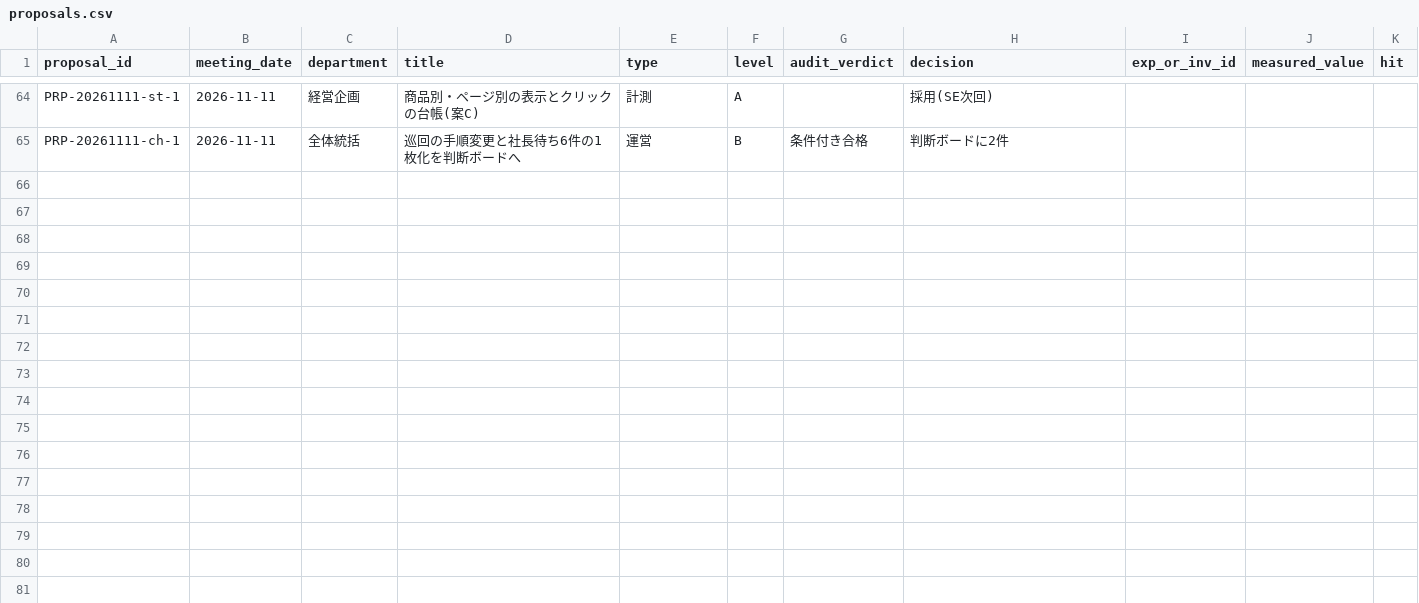
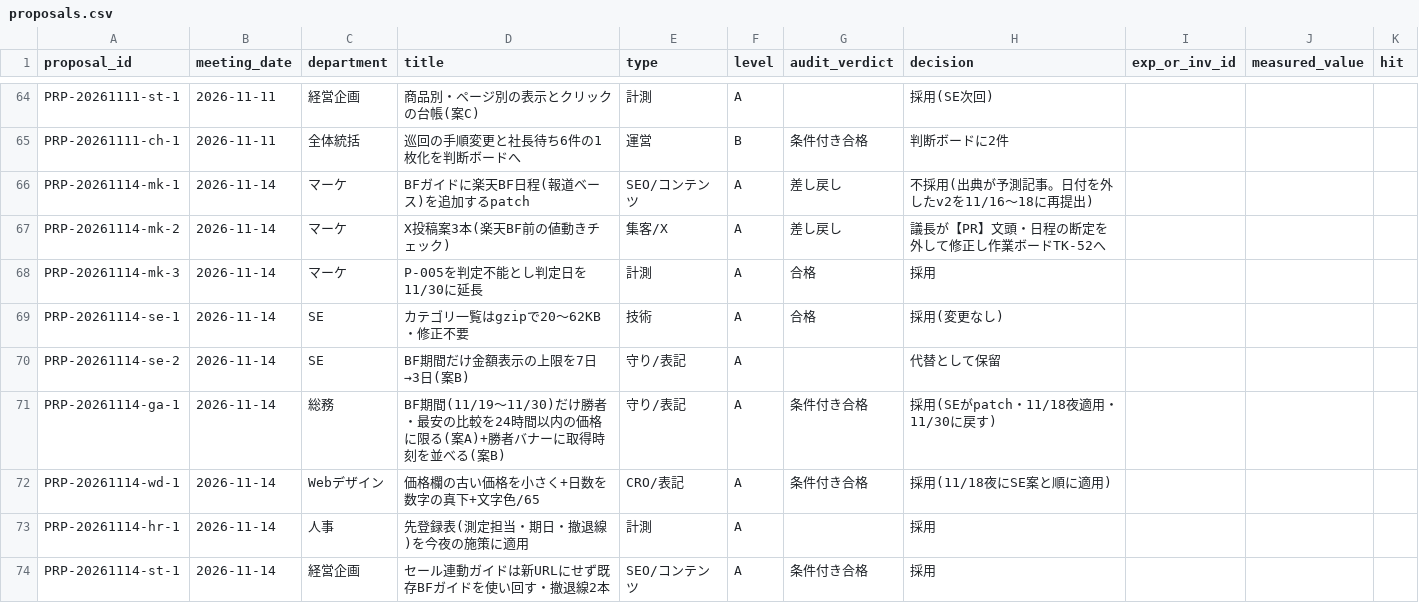
Before and after one commit to kiy-art/ddd, a CSV file: docs/knowledge/proposals.csv, drawn as a sheet; only a part is shown, gaps mark what is left out.

```diff
--- a/docs/knowledge/proposals.csv
+++ b/docs/knowledge/proposals.csv
@@ -65 +65,10 @@ PRP-20261111-st-1,2026-11-11,経営企画,商品別・ページ別の表示と
 PRP-20261111-ch-1,2026-11-11,全体統括,巡回の手順変更と社長待ち6件の1枚化を判断ボードへ,運営,B,条件付き合格,判断ボードに2件,,,
+PRP-20261114-mk-1,2026-11-14,マーケ,BFガイドに楽天BF日程(報道ベース)を追加するpatch,SEO/コンテンツ,A,差し戻し,不採用(出典が予測記事。日付を外したv2を11/16〜18に再提出),,,
+PRP-20261114-mk-2,2026-11-14,マーケ,X投稿案3本(楽天BF前の値動きチェック),集客/X,A,差し戻し,議長が【PR】文頭・日程の断定を外して修正し作業ボードTK-52へ,,,
+PRP-20261114-mk-3,2026-11-14,マーケ,P-005を判定不能とし判定日を11/30に延長,計測,A,合格,採用,,,
+PRP-20261114-se-1,2026-11-14,SE,カテゴリ一覧はgzipで20〜62KB・修正不要,技術,A,合格,採用(変更なし),,,
+PRP-20261114-se-2,2026-11-14,SE,BF期間だけ金額表示の上限を7日→3日(案B),守り/表記,A,,代替として保留,,,
+PRP-20261114-ga-1,2026-11-14,総務,BF期間(11/19〜11/30)だけ勝者・最安の比較を24時間以内の価格に限る(案A)+勝者バナーに取得時刻を並べる(案B),守り/表記,A,条件付き合格,採用(SEがpatch・11/18夜適用・11/30に戻す),,,
+PRP-20261114-wd-1,2026-11-14,Webデザイン,価格欄の古い価格を小さく+日数を数字の真下+文字色/65,CRO/表記,A,条件付き合格,採用(11/18夜にSE案と順に適用),,,
+PRP-20261114-hr-1,2026-11-14,人事,先登録表(測定担当・期日・撤退線)を今夜の施策に適用,計測,A,,採用,,,
+PRP-20261114-st-1,2026-11-14,経営企画,セール連動ガイドは新URLにせず既存BFガイドを使い回す・撤退線2本,SEO/コンテンツ,A,条件付き合格,採用,,,
```
Also changed, not shown: 5 other files.
